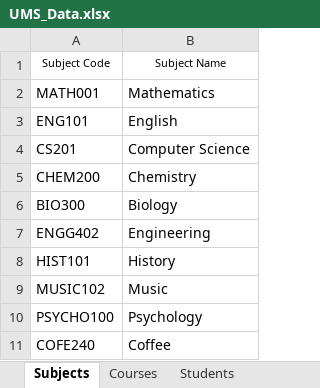
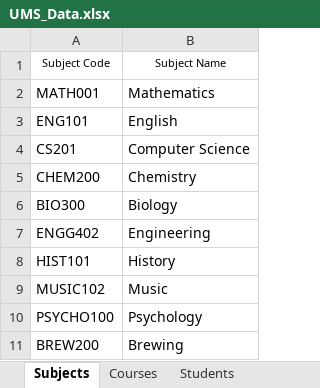
Before and after one commit to Smunk3y/ENGG1420G33, an Excel workbook: ManagementSystem/UMS_Data.xlsx, sheet Subjects, drawn as a sheet; values as stored, in another font and other column widths than the file's, no borders; removed rows and columns are numbered as before the commit, all else as after; the diff names each change by its address in the sheet, - before the commit and + after, or states it on an @@ line.

```diff
--- a/ManagementSystem/UMS_Data.xlsx (sheet Subjects)
+++ b/ManagementSystem/UMS_Data.xlsx (sheet Subjects)
-row 11: COFE240 | Coffee
+row 11: BREW200 | Brewing
```
Also changed, not shown: sheet Courses, sheet Events, sheet Students, sheet Faculties, 17 other files.
